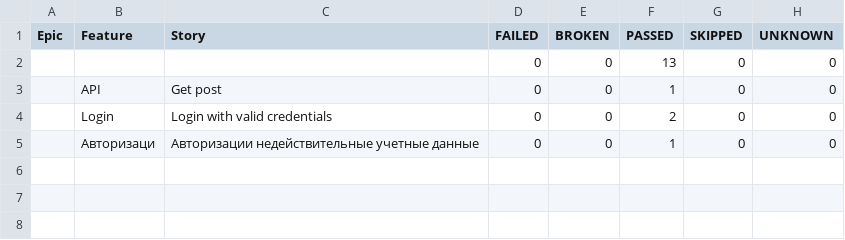
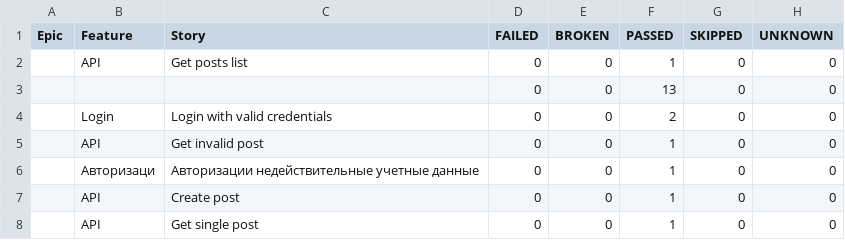
Before and after one commit to kami-no-hikari/Playwright, a CSV file: data/behaviors.csv, drawn as a sheet.

```diff
--- a/data/behaviors.csv
+++ b/data/behaviors.csv
@@ -1,5 +1,8 @@
 "Epic","Feature","Story","FAILED","BROKEN","PASSED","SKIPPED","UNKNOWN"
+"","API","Get posts list","0","0","1","0","0"
 "","","","0","0","13","0","0"
-"","API","Get post","0","0","1","0","0"
 "","Login","Login with valid credentials","0","0","2","0","0"
+"","API","Get invalid post","0","0","1","0","0"
 "","Авторизаци","Авторизации недействительные учетные данные","0","0","1","0","0"
+"","API","Create post","0","0","1","0","0"
+"","API","Get single post","0","0","1","0","0"
```
Also changed, not shown: data/suites.csv, 58 other files.
